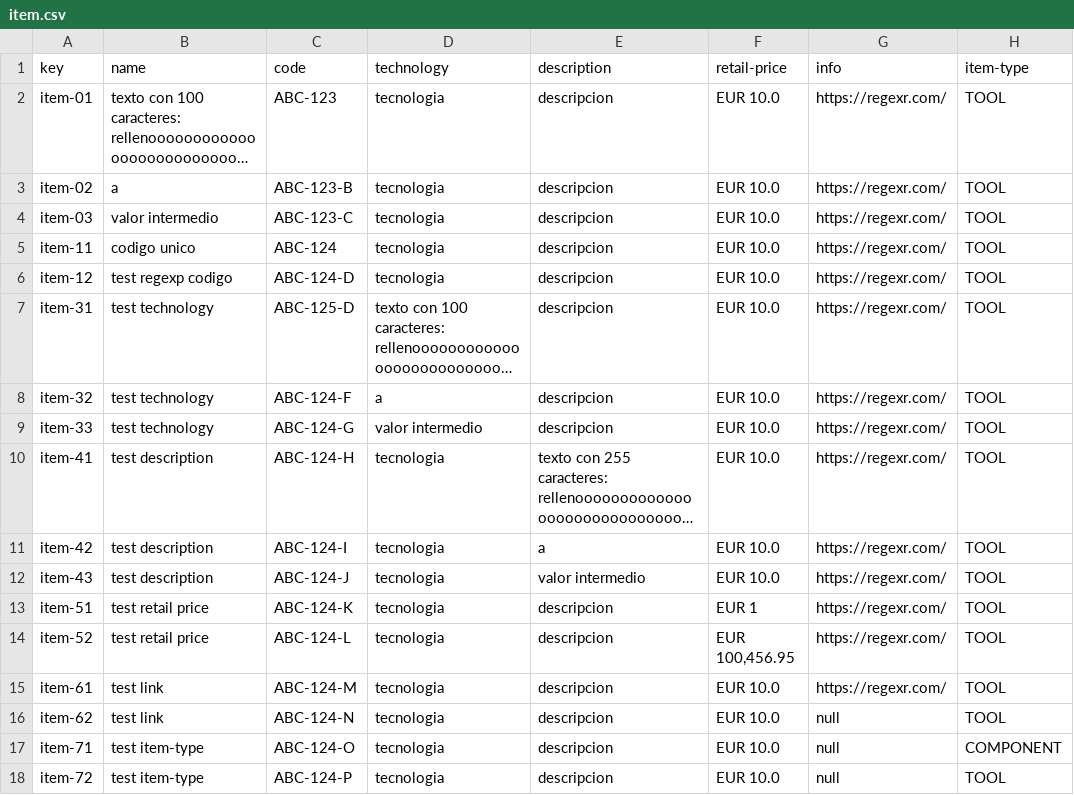
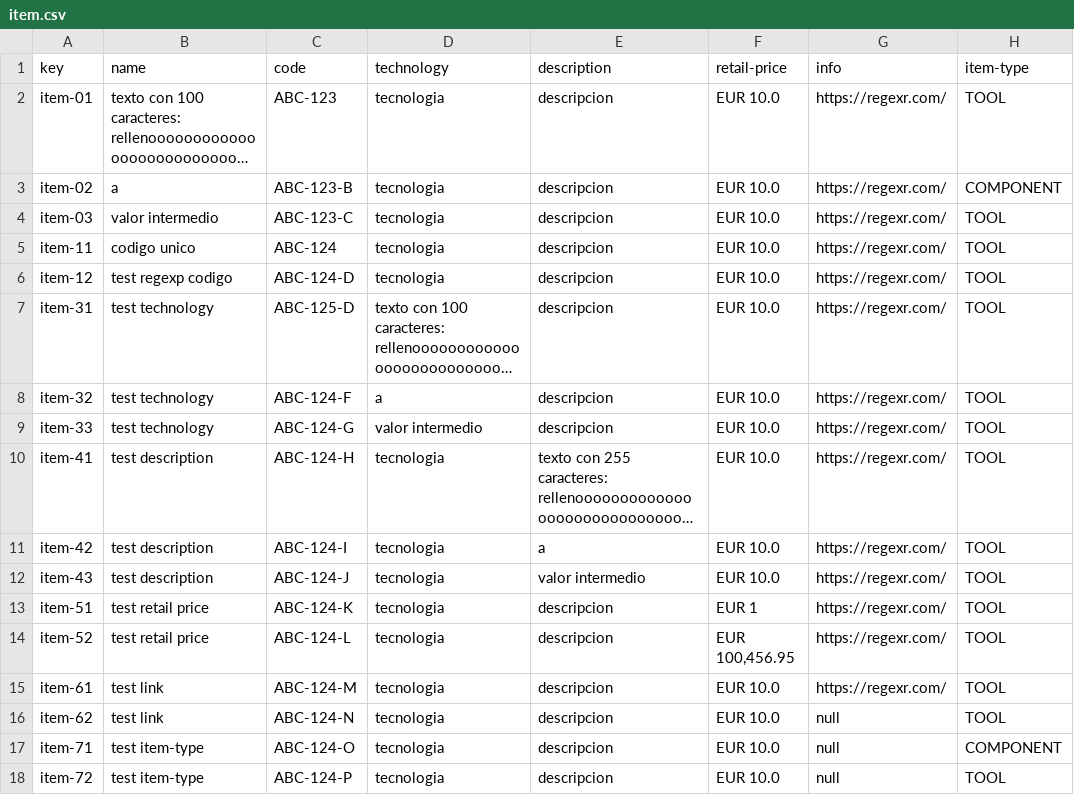
Before and after one commit to RafaJF/Acme-Toolkits, a CSV file: src/main/webapp/WEB-INF/resources/sample-data/item.csv, drawn as a sheet; long unchanged cells end in …; the diff names each change by its address in the sheet, - before the commit and + after, or states it on an @@ line.

```diff
--- a/src/main/webapp/WEB-INF/resources/sample-data/item.csv
+++ b/src/main/webapp/WEB-INF/resources/sample-data/item.csv
-H3 (item-type): TOOL
+H3 (item-type): COMPONENT
```
Also changed, not shown: 15 other files.
